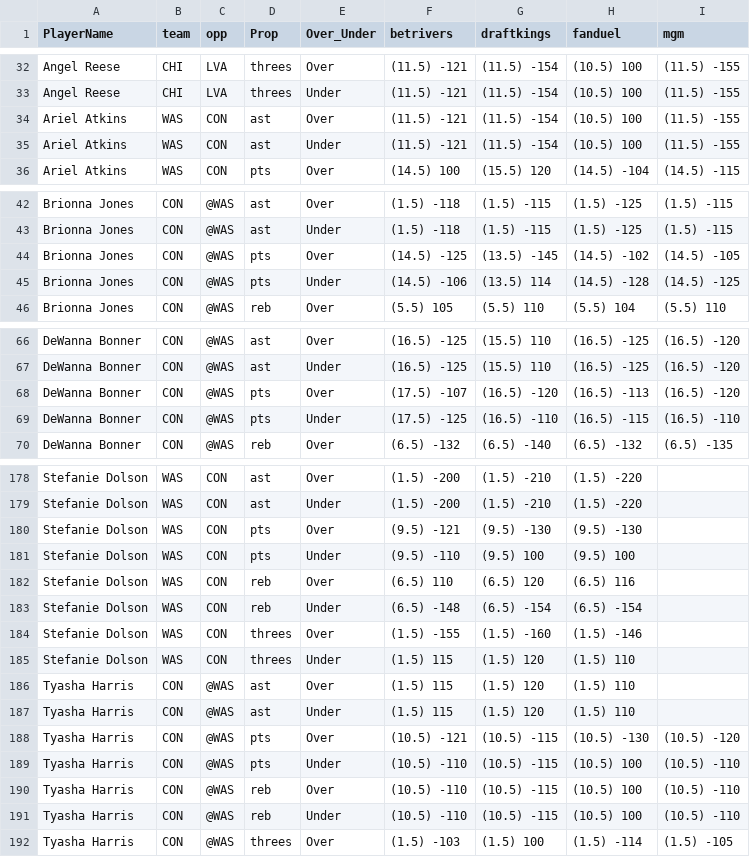
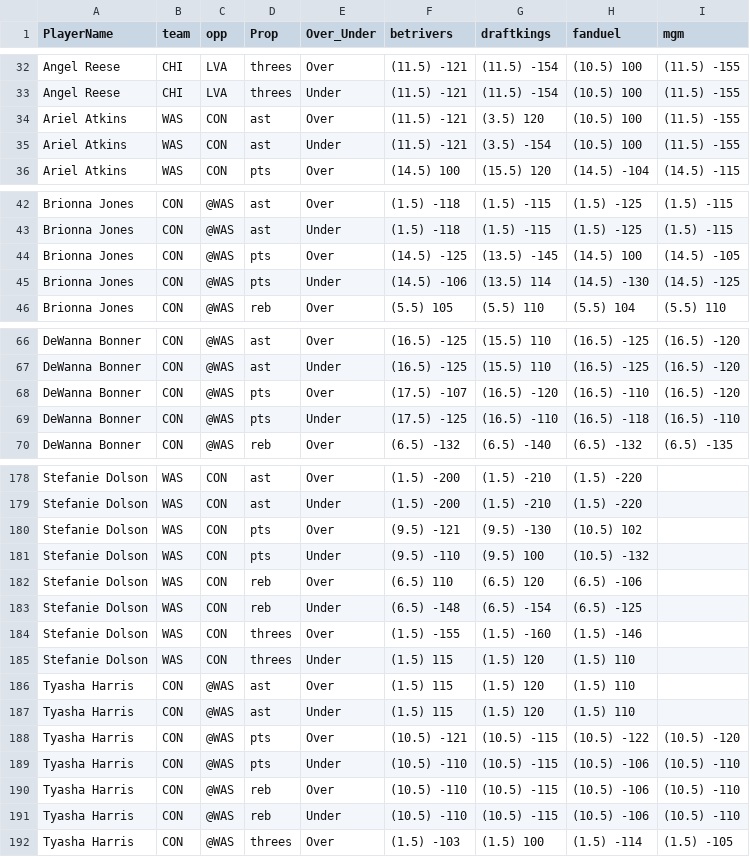
Before and after one commit to DhirenShivdasani/mlb, a CSV file: wnba_props.csv, drawn as a sheet; only a part is shown, gaps mark what is left out; the diff covers the shown part only.

Commit message:
Automated update by scheduler

```diff
--- a/wnba_props.csv
+++ b/wnba_props.csv
@@ -33,4 +33,4 @@ Angel Reese,CHI,LVA,threes,Over,(11.5) -121,(11.5) -154,(10.5) 100,(11.5) -155
 Angel Reese,CHI,LVA,threes,Under,(11.5) -121,(11.5) -154,(10.5) 100,(11.5) -155
-Ariel Atkins,WAS,CON,ast,Over,(11.5) -121,(11.5) -154,(10.5) 100,(11.5) -155
-Ariel Atkins,WAS,CON,ast,Under,(11.5) -121,(11.5) -154,(10.5) 100,(11.5) -155
+Ariel Atkins,WAS,CON,ast,Over,(11.5) -121,(3.5) 120,(10.5) 100,(11.5) -155
+Ariel Atkins,WAS,CON,ast,Under,(11.5) -121,(3.5) -154,(10.5) 100,(11.5) -155
 Ariel Atkins,WAS,CON,pts,Over,(14.5) 100,(15.5) 120,(14.5) -104,(14.5) -115
@@ -43,4 +43,4 @@ Brionna Jones,CON,@WAS,ast,Over,(1.5) -118,(1.5) -115,(1.5) -125,(1.5) -115
 Brionna Jones,CON,@WAS,ast,Under,(1.5) -118,(1.5) -115,(1.5) -125,(1.5) -115
-Brionna Jones,CON,@WAS,pts,Over,(14.5) -125,(13.5) -145,(14.5) -102,(14.5) -105
-Brionna Jones,CON,@WAS,pts,Under,(14.5) -106,(13.5) 114,(14.5) -128,(14.5) -125
+Brionna Jones,CON,@WAS,pts,Over,(14.5) -125,(13.5) -145,(14.5) 100,(14.5) -105
+Brionna Jones,CON,@WAS,pts,Under,(14.5) -106,(13.5) 114,(14.5) -130,(14.5) -125
 Brionna Jones,CON,@WAS,reb,Over,(5.5) 105,(5.5) 110,(5.5) 104,(5.5) 110
@@ -67,4 +67,4 @@ DeWanna Bonner,CON,@WAS,ast,Over,(16.5) -125,(15.5) 110,(16.5) -125,(16.5) -120
 DeWanna Bonner,CON,@WAS,ast,Under,(16.5) -125,(15.5) 110,(16.5) -125,(16.5) -120
-DeWanna Bonner,CON,@WAS,pts,Over,(17.5) -107,(16.5) -120,(16.5) -113,(16.5) -120
-DeWanna Bonner,CON,@WAS,pts,Under,(17.5) -125,(16.5) -110,(16.5) -115,(16.5) -110
+DeWanna Bonner,CON,@WAS,pts,Over,(17.5) -107,(16.5) -120,(16.5) -110,(16.5) -120
+DeWanna Bonner,CON,@WAS,pts,Under,(17.5) -125,(16.5) -110,(16.5) -118,(16.5) -110
 DeWanna Bonner,CON,@WAS,reb,Over,(6.5) -132,(6.5) -140,(6.5) -132,(6.5) -135
@@ -179,6 +179,6 @@ Stefanie Dolson,WAS,CON,ast,Over,(1.5) -200,(1.5) -210,(1.5) -220,
 Stefanie Dolson,WAS,CON,ast,Under,(1.5) -200,(1.5) -210,(1.5) -220,
-Stefanie Dolson,WAS,CON,pts,Over,(9.5) -121,(9.5) -130,(9.5) -130,
-Stefanie Dolson,WAS,CON,pts,Under,(9.5) -110,(9.5) 100,(9.5) 100,
-Stefanie Dolson,WAS,CON,reb,Over,(6.5) 110,(6.5) 120,(6.5) 116,
-Stefanie Dolson,WAS,CON,reb,Under,(6.5) -148,(6.5) -154,(6.5) -154,
+Stefanie Dolson,WAS,CON,pts,Over,(9.5) -121,(9.5) -130,(10.5) 102,
+Stefanie Dolson,WAS,CON,pts,Under,(9.5) -110,(9.5) 100,(10.5) -132,
+Stefanie Dolson,WAS,CON,reb,Over,(6.5) 110,(6.5) 120,(6.5) -106,
+Stefanie Dolson,WAS,CON,reb,Under,(6.5) -148,(6.5) -154,(6.5) -125,
 Stefanie Dolson,WAS,CON,threes,Over,(1.5) -155,(1.5) -160,(1.5) -146,
@@ -187,6 +187,6 @@ Tyasha Harris,CON,@WAS,ast,Over,(1.5) 115,(1.5) 120,(1.5) 110,
 Tyasha Harris,CON,@WAS,ast,Under,(1.5) 115,(1.5) 120,(1.5) 110,
-Tyasha Harris,CON,@WAS,pts,Over,(10.5) -121,(10.5) -115,(10.5) -130,(10.5) -120
-Tyasha Harris,CON,@WAS,pts,Under,(10.5) -110,(10.5) -115,(10.5) 100,(10.5) -110
-Tyasha Harris,CON,@WAS,reb,Over,(10.5) -110,(10.5) -115,(10.5) 100,(10.5) -110
-Tyasha Harris,CON,@WAS,reb,Under,(10.5) -110,(10.5) -115,(10.5) 100,(10.5) -110
+Tyasha Harris,CON,@WAS,pts,Over,(10.5) -121,(10.5) -115,(10.5) -122,(10.5) -120
+Tyasha Harris,CON,@WAS,pts,Under,(10.5) -110,(10.5) -115,(10.5) -106,(10.5) -110
+Tyasha Harris,CON,@WAS,reb,Over,(10.5) -110,(10.5) -115,(10.5) -106,(10.5) -110
+Tyasha Harris,CON,@WAS,reb,Under,(10.5) -110,(10.5) -115,(10.5) -106,(10.5) -110
 Tyasha Harris,CON,@WAS,threes,Over,(1.5) -103,(1.5) 100,(1.5) -114,(1.5) -105
```
Also changed, not shown: 5 edited cells elsewhere in this file.
